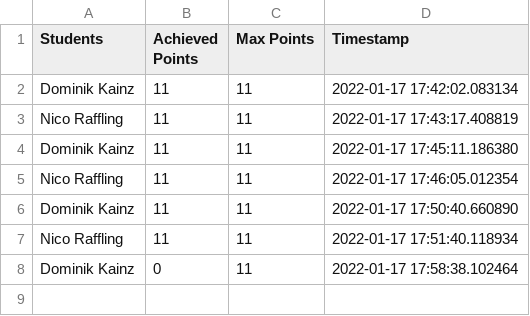
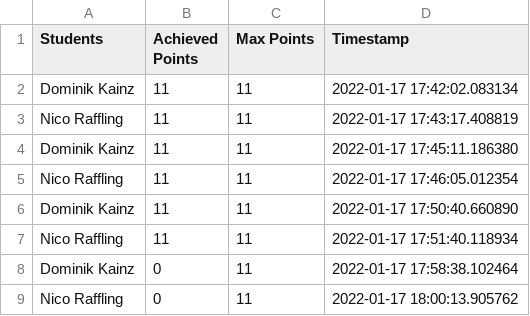
Before and after one commit to domiK66/ci-edu, a CSV file: swengs-exercise4/swengs-exercise4_result.csv, drawn as a sheet.

Commit message:
grading

```diff
--- a/swengs-exercise4/swengs-exercise4_result.csv
+++ b/swengs-exercise4/swengs-exercise4_result.csv
@@ -8 +8,2 @@ Nico Raffling,11,11,2022-01-17 17:51:40.118934
 Dominik Kainz,0,11,2022-01-17 17:58:38.102464
+Nico Raffling,0,11,2022-01-17 18:00:13.905762
```
